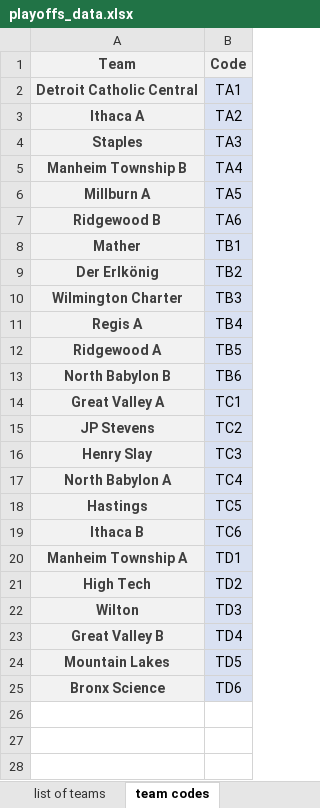
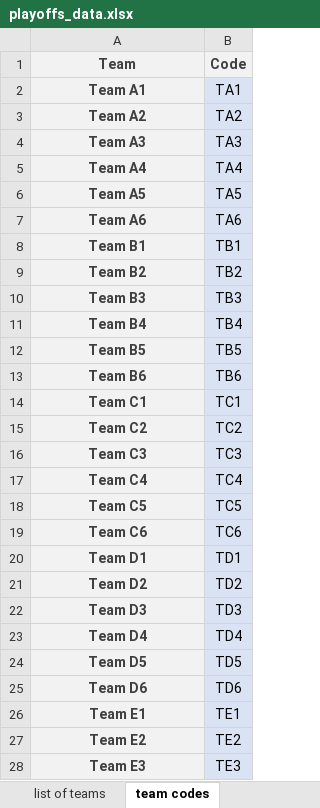
Before and after one commit to victorprieto2265/cornerstone, an Excel workbook: data input/playoffs_data.xlsx, sheet team codes, drawn as a sheet; only a part is shown; values as stored, in another font and other column widths than the file's, no borders; the diff covers the shown part only; the diff names each change by its address in the sheet, - before the commit and + after, or states it on an @@ line.

```diff
--- a/data input/playoffs_data.xlsx (sheet team codes)
+++ b/data input/playoffs_data.xlsx (sheet team codes)
-A2 (Team): Detroit Catholic Central
+A2 (Team): Team A1
-A3 (Team): Ithaca A
+A3 (Team): Team A2
-A4 (Team): Staples
+A4 (Team): Team A3
-A5 (Team): Manheim Township B
+A5 (Team): Team A4
-A6 (Team): Millburn A
+A6 (Team): Team A5
-A7 (Team): Ridgewood B
+A7 (Team): Team A6
-A8 (Team): Mather
+A8 (Team): Team B1
-A9 (Team): Der Erlkönig
+A9 (Team): Team B2
-A10 (Team): Wilmington Charter
+A10 (Team): Team B3
-A11 (Team): Regis A
+A11 (Team): Team B4
-A12 (Team): Ridgewood A
+A12 (Team): Team B5
-A13 (Team): North Babylon B
+A13 (Team): Team B6
-A14 (Team): Great Valley A
+A14 (Team): Team C1
-A15 (Team): JP Stevens
+A15 (Team): Team C2
-A16 (Team): Henry Slay
+A16 (Team): Team C3
-A17 (Team): North Babylon A
+A17 (Team): Team C4
-A18 (Team): Hastings
+A18 (Team): Team C5
-A19 (Team): Ithaca B
+A19 (Team): Team C6
-A20 (Team): Manheim Township A
+A20 (Team): Team D1
-A21 (Team): High Tech
+A21 (Team): Team D2
-A22 (Team): Wilton
+A22 (Team): Team D3
-A23 (Team): Great Valley B
+A23 (Team): Team D4
-A24 (Team): Mountain Lakes
+A24 (Team): Team D5
-A25 (Team): Bronx Science
+A25 (Team): Team D6
+row 26: Team E1 | TE1
+row 27: Team E2 | TE2
+row 28: Team E3 | TE3
```
Also changed, not shown: 45 added rows elsewhere in this sheet, sheet list of teams, sheet room assignments, sheet group names, sheet QR codes, sheet tournament format, sheet text input, other sheet tabs, data input/prelims_data.xlsx, data input/super_data.xlsx, 26 other files.
